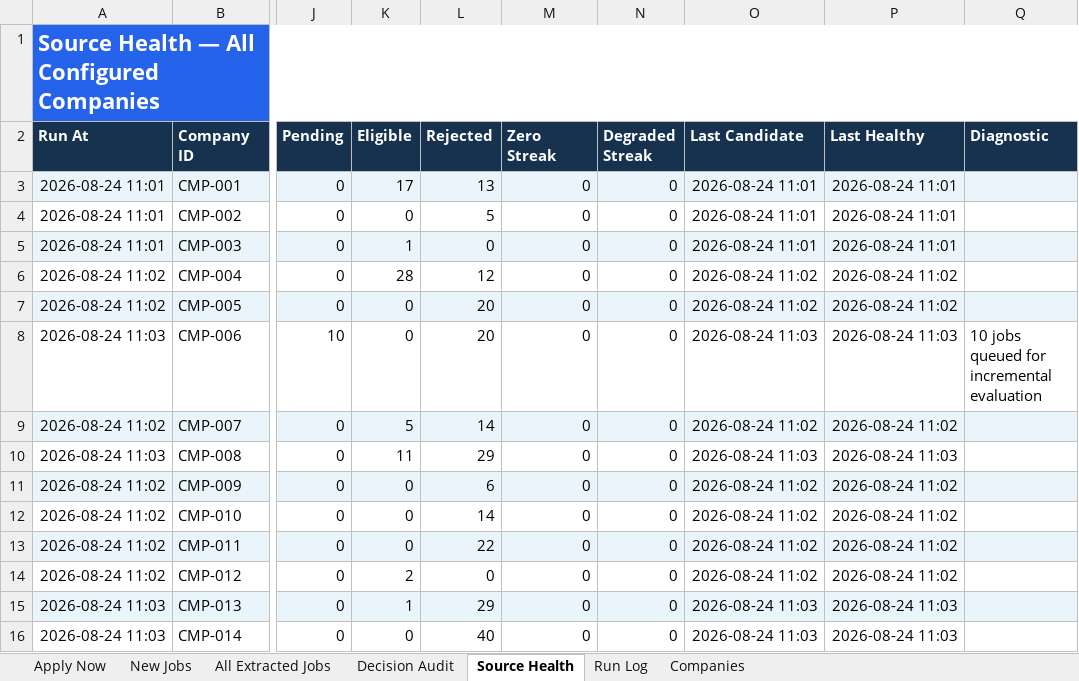
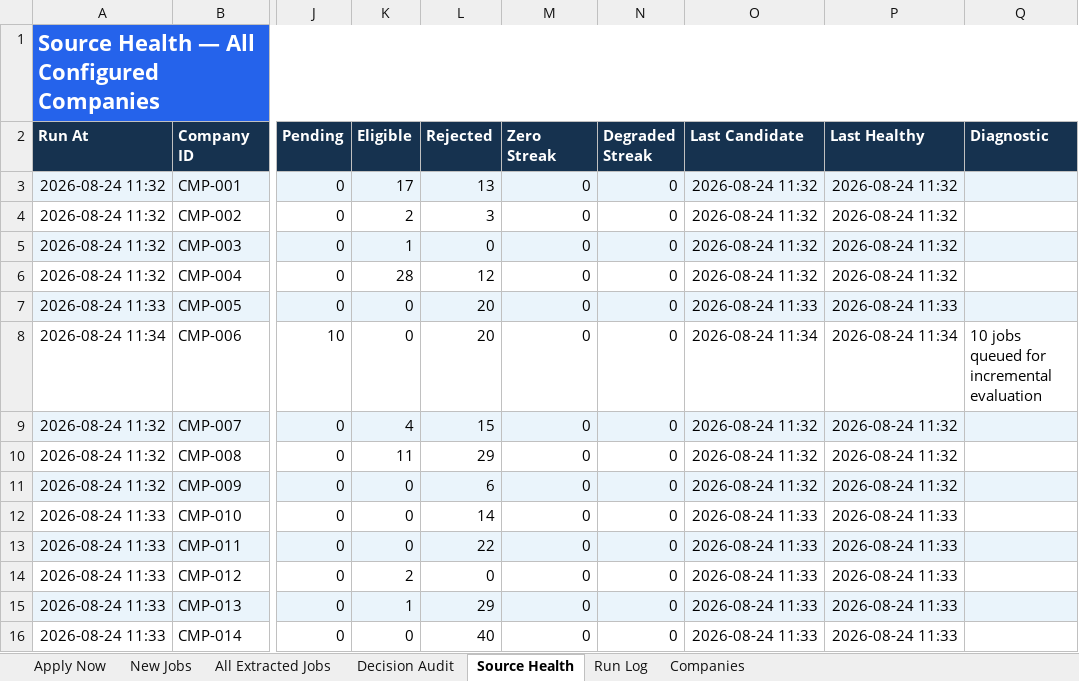
Before and after one commit to taran-dev4u/career-job-monitor, an Excel workbook: outputs/job-monitor/Job_Monitor.xlsx, sheet Source Health, drawn as a sheet; only a part is shown, gaps mark what is left out; values as stored, in another font and other column widths than the file's, no borders; table styles not drawn; the diff covers the shown part only; the diff names each change by its address in the sheet, - before the commit and + after, or states it on an @@ line.

```diff
--- a/outputs/job-monitor/Job_Monitor.xlsx (sheet Source Health)
+++ b/outputs/job-monitor/Job_Monitor.xlsx (sheet Source Health)
-A3:A5 (Run At): 2026-08-24 11:01
+A3:A5 (Run At): 2026-08-24 11:32
-O3:O5 (Last Candidate): 2026-08-24 11:01
+O3:O5 (Last Candidate): 2026-08-24 11:32
-P3:P5 (Last Healthy): 2026-08-24 11:01
+P3:P5 (Last Healthy): 2026-08-24 11:32
-K4 (Eligible): 0
+K4 (Eligible): 2
-L4 (Rejected): 5
+L4 (Rejected): 3
-A6 (Run At): 2026-08-24 11:02
+A6 (Run At): 2026-08-24 11:32
-O6 (Last Candidate): 2026-08-24 11:02
+O6 (Last Candidate): 2026-08-24 11:32
-P6 (Last Healthy): 2026-08-24 11:02
+P6 (Last Healthy): 2026-08-24 11:32
-A7 (Run At): 2026-08-24 11:02
+A7 (Run At): 2026-08-24 11:33
-O7 (Last Candidate): 2026-08-24 11:02
+O7 (Last Candidate): 2026-08-24 11:33
-P7 (Last Healthy): 2026-08-24 11:02
+P7 (Last Healthy): 2026-08-24 11:33
-A8 (Run At): 2026-08-24 11:03
+A8 (Run At): 2026-08-24 11:34
-O8 (Last Candidate): 2026-08-24 11:03
+O8 (Last Candidate): 2026-08-24 11:34
-P8 (Last Healthy): 2026-08-24 11:03
+P8 (Last Healthy): 2026-08-24 11:34
-A9 (Run At): 2026-08-24 11:02
+A9 (Run At): 2026-08-24 11:32
-K9 (Eligible): 5
+K9 (Eligible): 4
-L9 (Rejected): 14
+L9 (Rejected): 15
-O9 (Last Candidate): 2026-08-24 11:02
+O9 (Last Candidate): 2026-08-24 11:32
-P9 (Last Healthy): 2026-08-24 11:02
+P9 (Last Healthy): 2026-08-24 11:32
-A10 (Run At): 2026-08-24 11:03
+A10 (Run At): 2026-08-24 11:32
-O10 (Last Candidate): 2026-08-24 11:03
+O10 (Last Candidate): 2026-08-24 11:32
-P10 (Last Healthy): 2026-08-24 11:03
+P10 (Last Healthy): 2026-08-24 11:32
-A11 (Run At): 2026-08-24 11:02
+A11 (Run At): 2026-08-24 11:32
-O11 (Last Candidate): 2026-08-24 11:02
+O11 (Last Candidate): 2026-08-24 11:32
-P11 (Last Healthy): 2026-08-24 11:02
+P11 (Last Healthy): 2026-08-24 11:32
-A12:A14 (Run At): 2026-08-24 11:02
+A12:A14 (Run At): 2026-08-24 11:33
-O12:O14 (Last Candidate): 2026-08-24 11:02
+O12:O14 (Last Candidate): 2026-08-24 11:33
-P12:P14 (Last Healthy): 2026-08-24 11:02
+P12:P14 (Last Healthy): 2026-08-24 11:33
-A15:A16 (Run At): 2026-08-24 11:03
+A15:A16 (Run At): 2026-08-24 11:33
-O15:O16 (Last Candidate): 2026-08-24 11:03
+O15:O16 (Last Candidate): 2026-08-24 11:33
-P15:P16 (Last Healthy): 2026-08-24 11:03
+P15:P16 (Last Healthy): 2026-08-24 11:33
```
Also changed, not shown: 17 edited cells and cell formats elsewhere in this sheet, sheet Decision Audit, sheet All Extracted Jobs, sheet Apply Now, sheet Run Log, sheet New Jobs, 17 other files.
